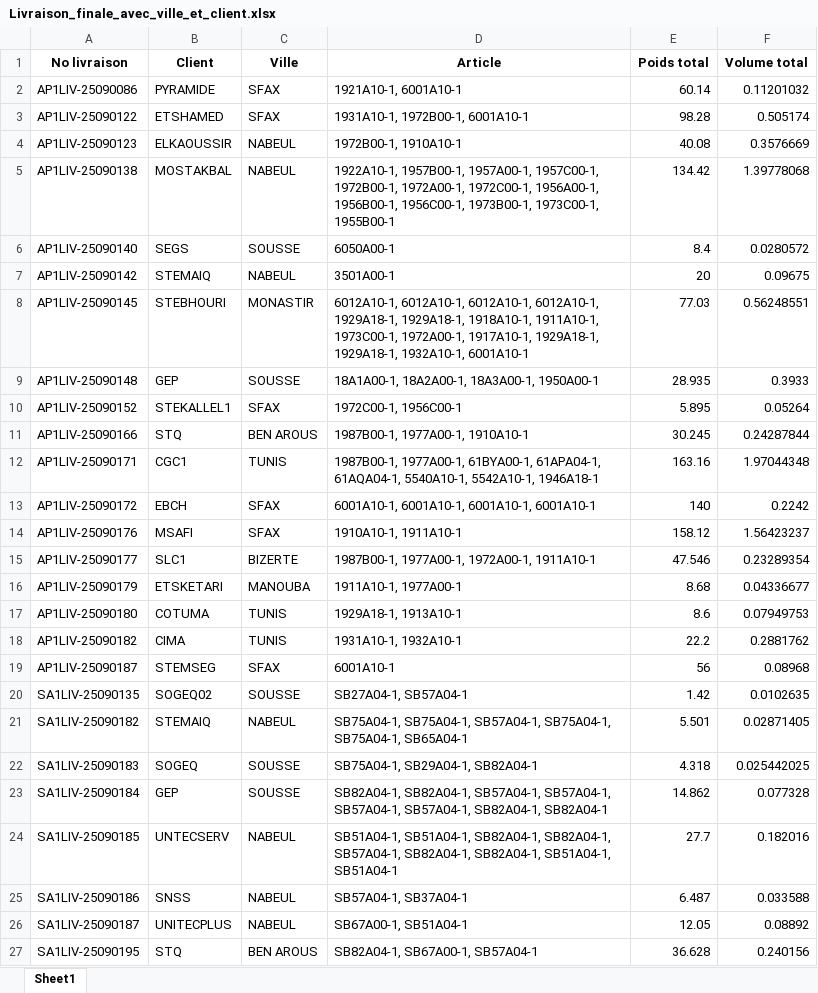
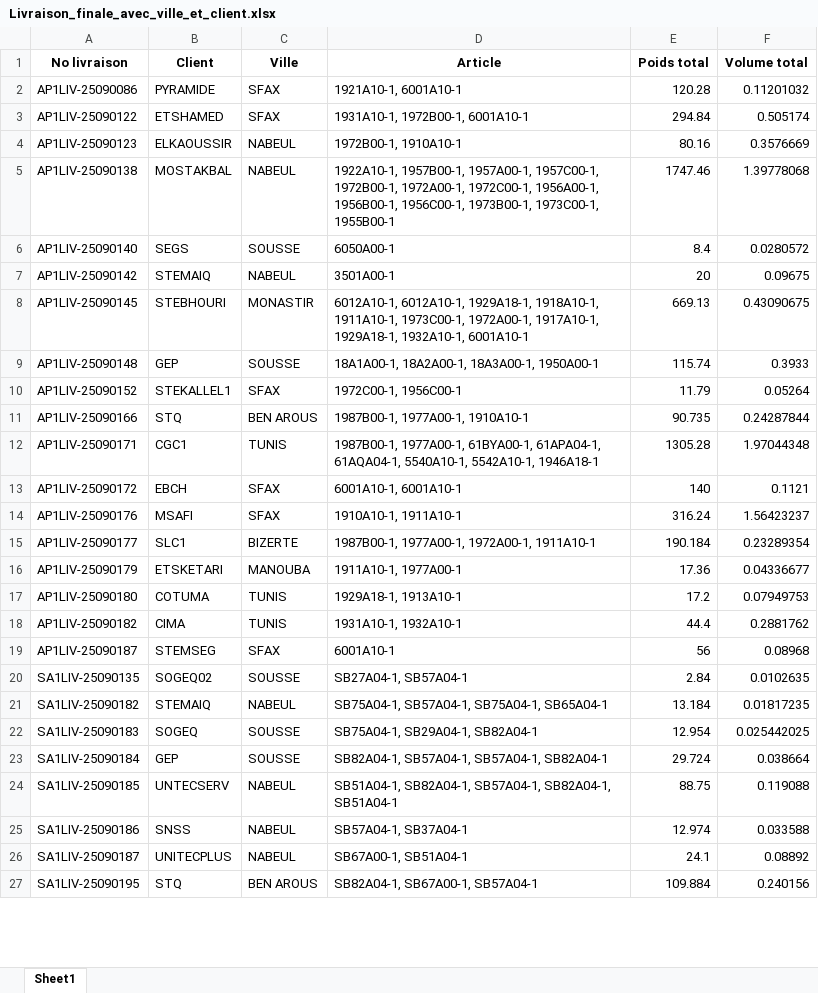
Before and after one commit to kchaouzaineb4-coder/Projet_planning_livraison, an Excel workbook: Livraison_finale_avec_ville_et_client.xlsx, sheet Sheet1, drawn as a sheet; only a part is shown; values as stored, in another font and other column widths than the file's, no borders; the diff covers the shown part only; the diff names each change by its address in the sheet, - before the commit and + after, or states it on an @@ line.

```diff
--- a/Livraison_finale_avec_ville_et_client.xlsx (sheet Sheet1)
+++ b/Livraison_finale_avec_ville_et_client.xlsx (sheet Sheet1)
-E2 (Poids total): 60.14
+E2 (Poids total): 120.28
-E3 (Poids total): 98.28
+E3 (Poids total): 294.84
-E4 (Poids total): 40.08
+E4 (Poids total): 80.16
-E5 (Poids total): 134.42
+E5 (Poids total): 1747.46
-D8 (Article): 6012A10-1, 6012A10-1, 6012A10-1, 6012A10-1, 1929A18-1, 1929A18-1, 1918A10-1, 1911A10-1, 1973C00-1, 1972A00-1, 1917A10-1, 1929A18-1, 1929A18-1, 1932A10-1,…
+D8 (Article): 6012A10-1, 6012A10-1, 1929A18-1, 1918A10-1, 1911A10-1, 1973C00-1, 1972A00-1, 1917A10-1, 1929A18-1, 1932A10-1,…
-E8 (Poids total): 77.03
+E8 (Poids total): 669.13
-F8 (Volume total): 0.56248551
+F8 (Volume total): 0.43090675
-E9 (Poids total): 28.935
+E9 (Poids total): 115.74
-E10 (Poids total): 5.895
+E10 (Poids total): 11.79
-E11 (Poids total): 30.245
+E11 (Poids total): 90.735
-E12 (Poids total): 163.16
+E12 (Poids total): 1305.28
-D13 (Article): 6001A10-1, 6001A10-1, 6001A10-1, 6001A10-1
+D13 (Article): 6001A10-1, 6001A10-1
-F13 (Volume total): 0.2242
+F13 (Volume total): 0.1121
-E14 (Poids total): 158.12
+E14 (Poids total): 316.24
-E15 (Poids total): 47.546
+E15 (Poids total): 190.184
-E16 (Poids total): 8.68
+E16 (Poids total): 17.36
-E17 (Poids total): 8.6
+E17 (Poids total): 17.2
-E18 (Poids total): 22.2
+E18 (Poids total): 44.4
-E20 (Poids total): 1.42
+E20 (Poids total): 2.84
-D21 (Article): SB75A04-1, SB75A04-1, SB57A04-1, SB75A04-1, SB75A04-1, SB65A04-1
+D21 (Article): SB75A04-1, SB57A04-1, SB75A04-1, SB65A04-1
-E21 (Poids total): 5.501
+E21 (Poids total): 13.184
-F21 (Volume total): 0.02871405
+F21 (Volume total): 0.01817235
-E22 (Poids total): 4.318
+E22 (Poids total): 12.954
-D23 (Article): SB82A04-1, SB82A04-1, SB57A04-1, SB57A04-1, SB57A04-1, SB57A04-1, SB82A04-1, SB82A04-1
+D23 (Article): SB82A04-1, SB57A04-1, SB57A04-1, SB82A04-1
-E23 (Poids total): 14.862
+E23 (Poids total): 29.724
-F23 (Volume total): 0.077328
+F23 (Volume total): 0.038664
-D24 (Article): SB51A04-1, SB51A04-1, SB82A04-1, SB82A04-1, SB57A04-1, SB82A04-1, SB82A04-1, SB51A04-1, SB51A04-1
+D24 (Article): SB51A04-1, SB82A04-1, SB57A04-1, SB82A04-1, SB51A04-1
-E24 (Poids total): 27.7
+E24 (Poids total): 88.75
-F24 (Volume total): 0.182016
+F24 (Volume total): 0.119088
-E25 (Poids total): 6.487
+E25 (Poids total): 12.974
-E26 (Poids total): 12.05
+E26 (Poids total): 24.1
-E27 (Poids total): 36.628
+E27 (Poids total): 109.884
```
Also changed, not shown: 76 edited cells elsewhere in this sheet, 1 other file.
